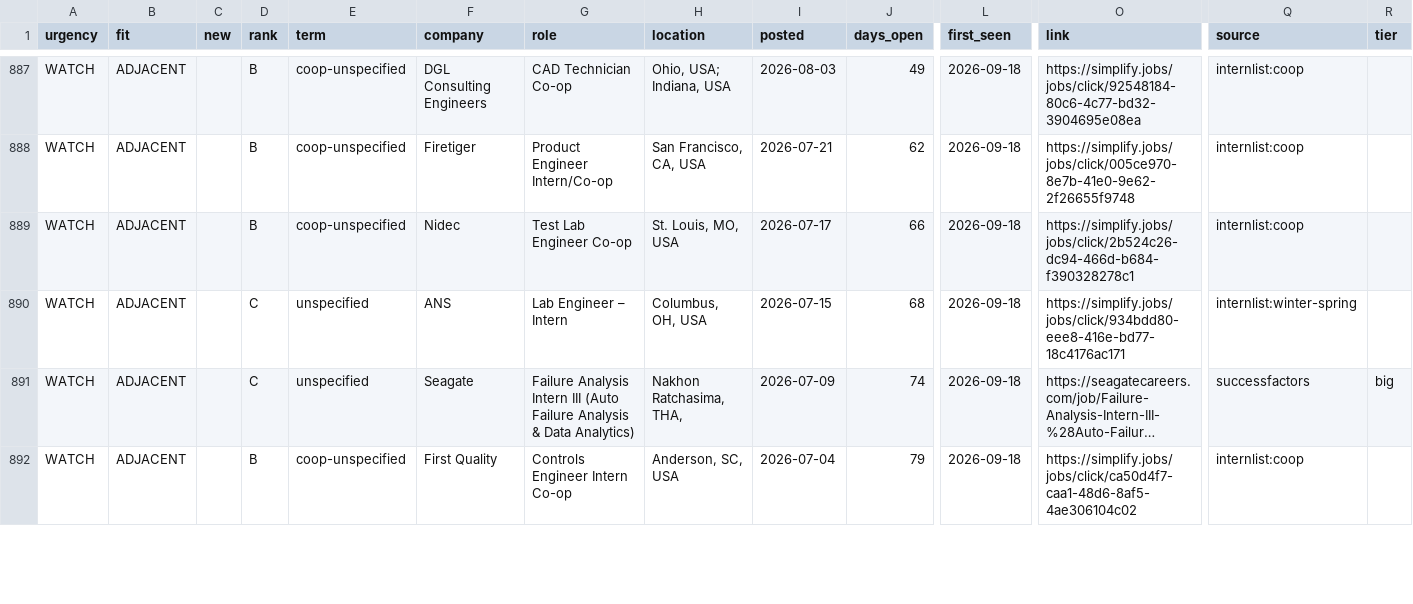
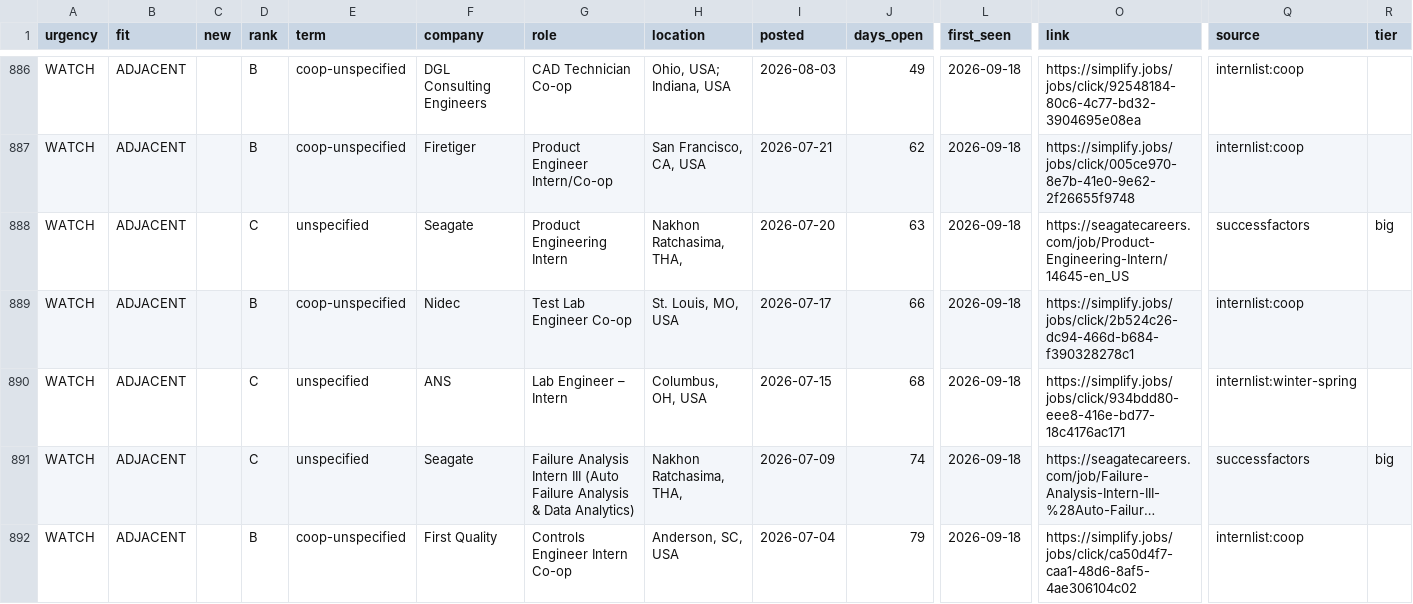
Before and after one commit to hrisheekmust-blip/coop-scraper, a CSV file: data/sheet.csv, drawn as a sheet; only a part is shown, gaps mark what is left out; long unchanged cells end in …; rows hold the shown columns only; the diff covers the shown part only; the diff names each change by its address in the sheet, - before the commit and + after, or states it on an @@ line.

```diff
--- a/data/sheet.csv
+++ b/data/sheet.csv
+row 888: WATCH | ADJACENT |  | C | unspecified | Seagate | Product Engineering Intern | Nakhon Ratchasima, THA, | 2026-07-20 | 63 | 2026-09-18 | https://seagatecareers.com/job/Product-Engineering-Intern/14645-en_US | successfactors | big
```
Also changed, not shown: 2 added rows, 4 removed rows and 10 edited cells elsewhere in this file, data/tracker.csv, data/watchlist.csv, 10 other files.
